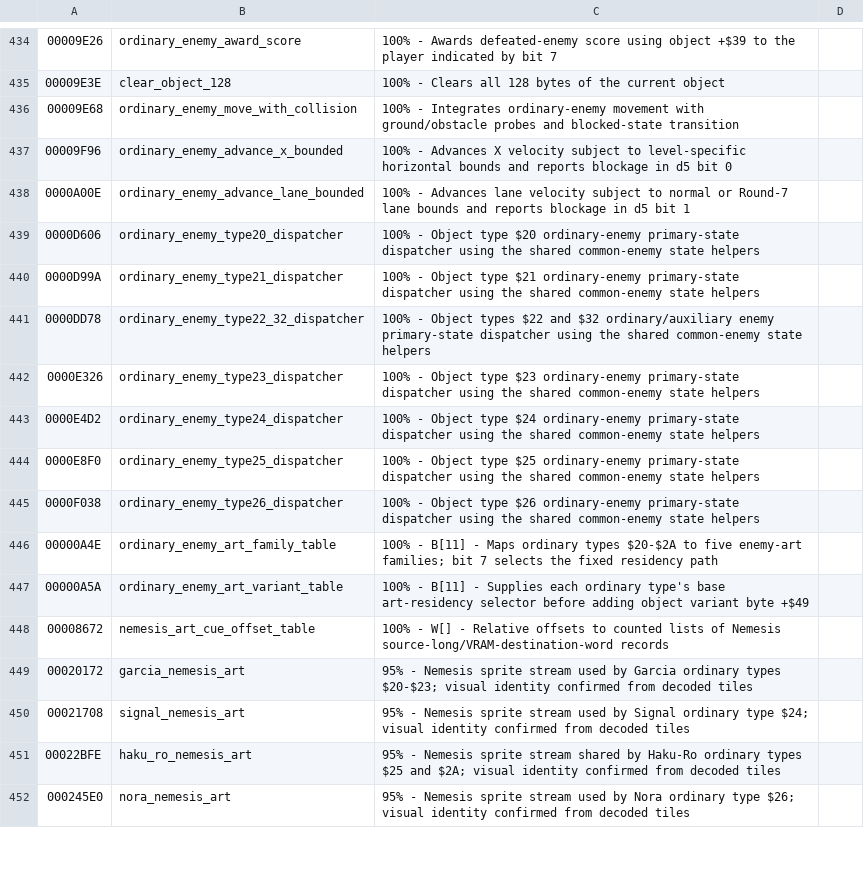
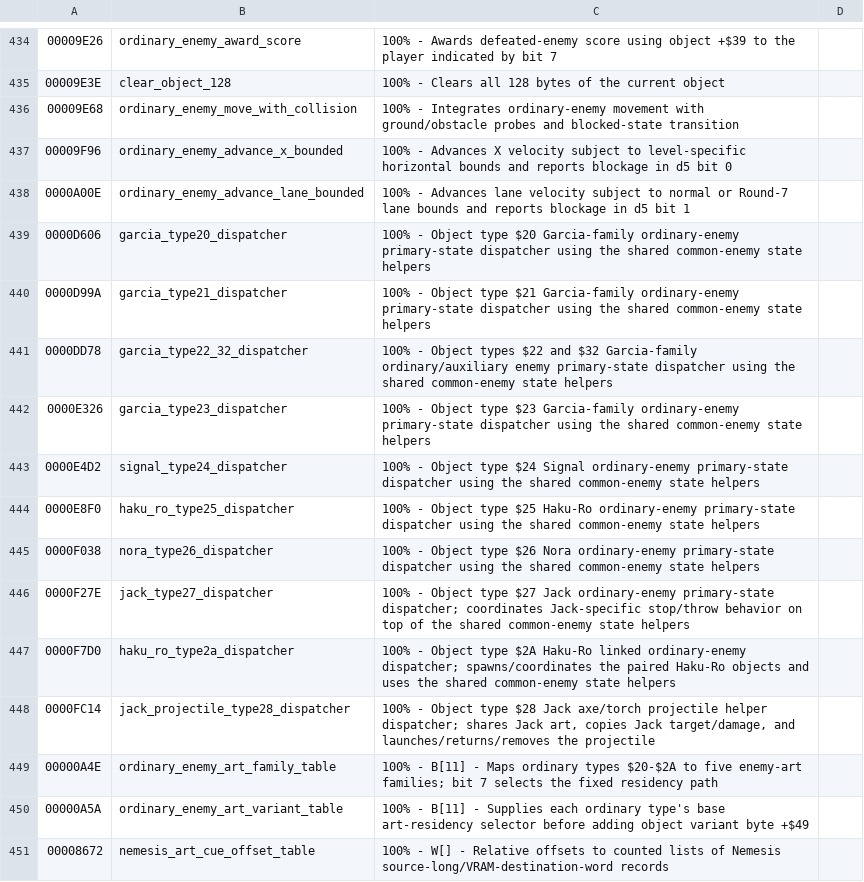
Before and after one commit to RuiNelson/StreetsOfRageRecompilation, a CSV file: code-analysis/labels.csv, drawn as a sheet; only a part is shown, gaps mark what is left out; the shorter side is filled out with more unchanged rows.

Commit message:
Name ordinary enemy dispatchers

```diff
--- a/code-analysis/labels.csv
+++ b/code-analysis/labels.csv
@@ -438,9 +438,12 @@
 0000A00E, ordinary_enemy_advance_lane_bounded, "100% - Advances lane velocity subject to normal or Round-7 lane bounds and reports blockage in d5 bit 1"
-0000D606, ordinary_enemy_type20_dispatcher, "100% - Object type $20 ordinary-enemy primary-state dispatcher using the shared common-enemy state helpers"
-0000D99A, ordinary_enemy_type21_dispatcher, "100% - Object type $21 ordinary-enemy primary-state dispatcher using the shared common-enemy state helpers"
-0000DD78, ordinary_enemy_type22_32_dispatcher, "100% - Object types $22 and $32 ordinary/auxiliary enemy primary-state dispatcher using the shared common-enemy state helpers"
-0000E326, ordinary_enemy_type23_dispatcher, "100% - Object type $23 ordinary-enemy primary-state dispatcher using the shared common-enemy state helpers"
-0000E4D2, ordinary_enemy_type24_dispatcher, "100% - Object type $24 ordinary-enemy primary-state dispatcher using the shared common-enemy state helpers"
-0000E8F0, ordinary_enemy_type25_dispatcher, "100% - Object type $25 ordinary-enemy primary-state dispatcher using the shared common-enemy state helpers"
-0000F038, ordinary_enemy_type26_dispatcher, "100% - Object type $26 ordinary-enemy primary-state dispatcher using the shared common-enemy state helpers"
+0000D606, garcia_type20_dispatcher, "100% - Object type $20 Garcia-family ordinary-enemy primary-state dispatcher using the shared common-enemy state helpers"
+0000D99A, garcia_type21_dispatcher, "100% - Object type $21 Garcia-family ordinary-enemy primary-state dispatcher using the shared common-enemy state helpers"
+0000DD78, garcia_type22_32_dispatcher, "100% - Object types $22 and $32 Garcia-family ordinary/auxiliary enemy primary-state dispatcher using the shared common-enemy state helpers"
+0000E326, garcia_type23_dispatcher, "100% - Object type $23 Garcia-family ordinary-enemy primary-state dispatcher using the shared common-enemy state helpers"
+0000E4D2, signal_type24_dispatcher, "100% - Object type $24 Signal ordinary-enemy primary-state dispatcher using the shared common-enemy state helpers"
+0000E8F0, haku_ro_type25_dispatcher, "100% - Object type $25 Haku-Ro ordinary-enemy primary-state dispatcher using the shared common-enemy state helpers"
+0000F038, nora_type26_dispatcher, "100% - Object type $26 Nora ordinary-enemy primary-state dispatcher using the shared common-enemy state helpers"
+0000F27E, jack_type27_dispatcher, "100% - Object type $27 Jack ordinary-enemy primary-state dispatcher; coordinates Jack-specific stop/throw behavior on top of the shared common-enemy state helpers"
+0000F7D0, haku_ro_type2a_dispatcher, "100% - Object type $2A Haku-Ro linked ordinary-enemy dispatcher; spawns/coordinates the paired Haku-Ro objects and uses the shared common-enemy state helpers"
+0000FC14, jack_projectile_type28_dispatcher, "100% - Object type $28 Jack axe/torch projectile helper dispatcher; shares Jack art, copies Jack target/damage, and launches/returns/removes the projectile"
 00000A4E, ordinary_enemy_art_family_table, "100% - B[11] - Maps ordinary types $20-$2A to five enemy-art families; bit 7 selects the fixed residency path"
```
Also changed, not shown: 1 other file.
